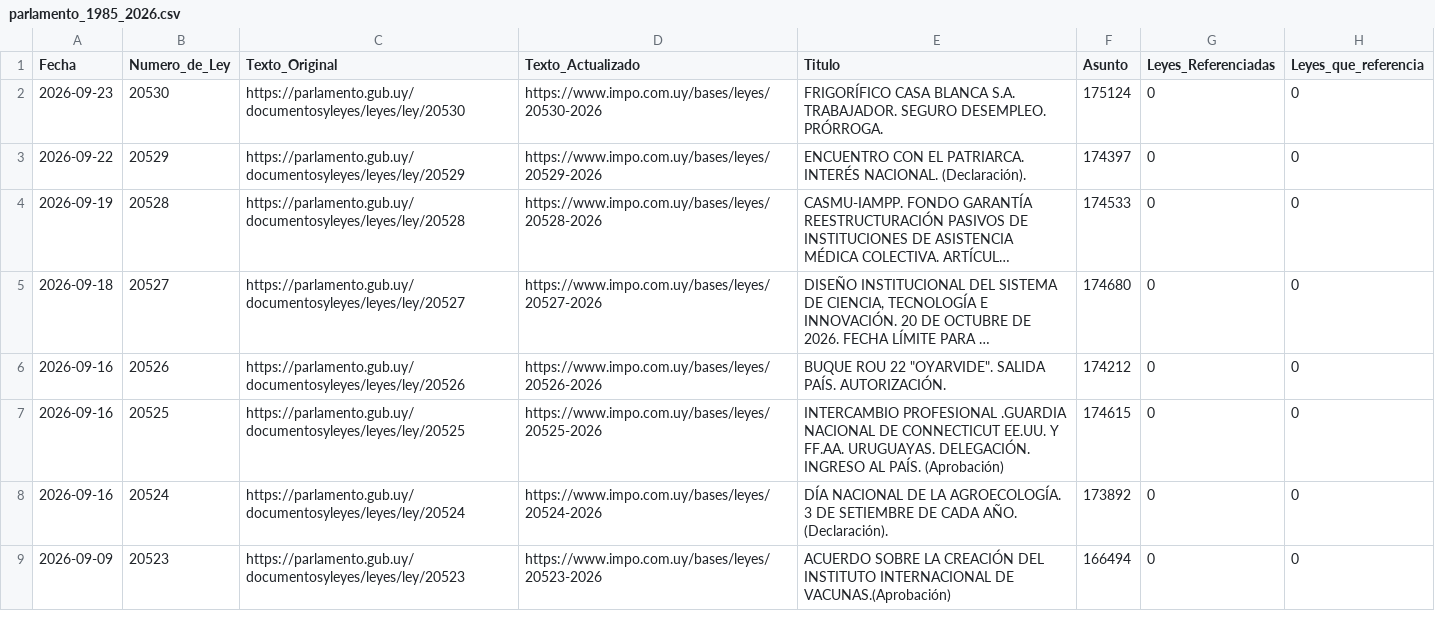
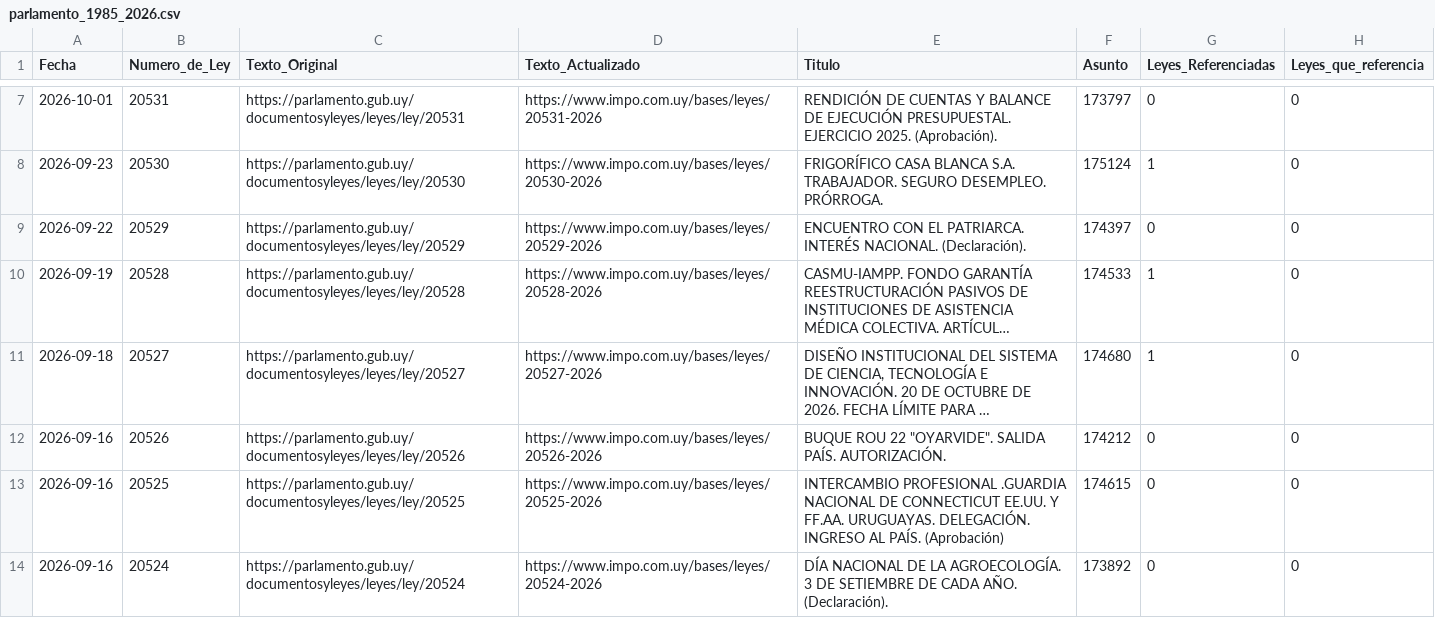
Before and after one commit to Pedro1703/leyes-uy, a CSV file: data/parlamento_1985_2026.csv, drawn as a sheet; only a part is shown, gaps mark what is left out; the shorter side is filled out with more unchanged rows; long unchanged cells end in …; addresses are those after the commit; the diff covers the shown part only; the diff names each change by its address in the sheet, - before the commit and + after, or states it on an @@ line.

```diff
--- a/data/parlamento_1985_2026.csv
+++ b/data/parlamento_1985_2026.csv
+row 7: 2026-10-01 | 20531 | https://parlamento.gub.uy/documentosyleyes/leyes/ley/20531 | https://www.impo.com.uy/bases/leyes/20531-2026 | RENDICIÓN DE CUENTAS Y BALANCE DE EJECUCIÓN PRESUPUESTAL. EJERCICIO 2025. (Aprobación). | 173797 | 0 | 0
-G8 (Leyes_Referenciadas): 0
+G8 (Leyes_Referenciadas): 1
-G10:G11 (Leyes_Referenciadas): 0
+G10:G11 (Leyes_Referenciadas): 1
```
Also changed, not shown: 5 added rows and 2 edited cells elsewhere in this file, 3 other files.
